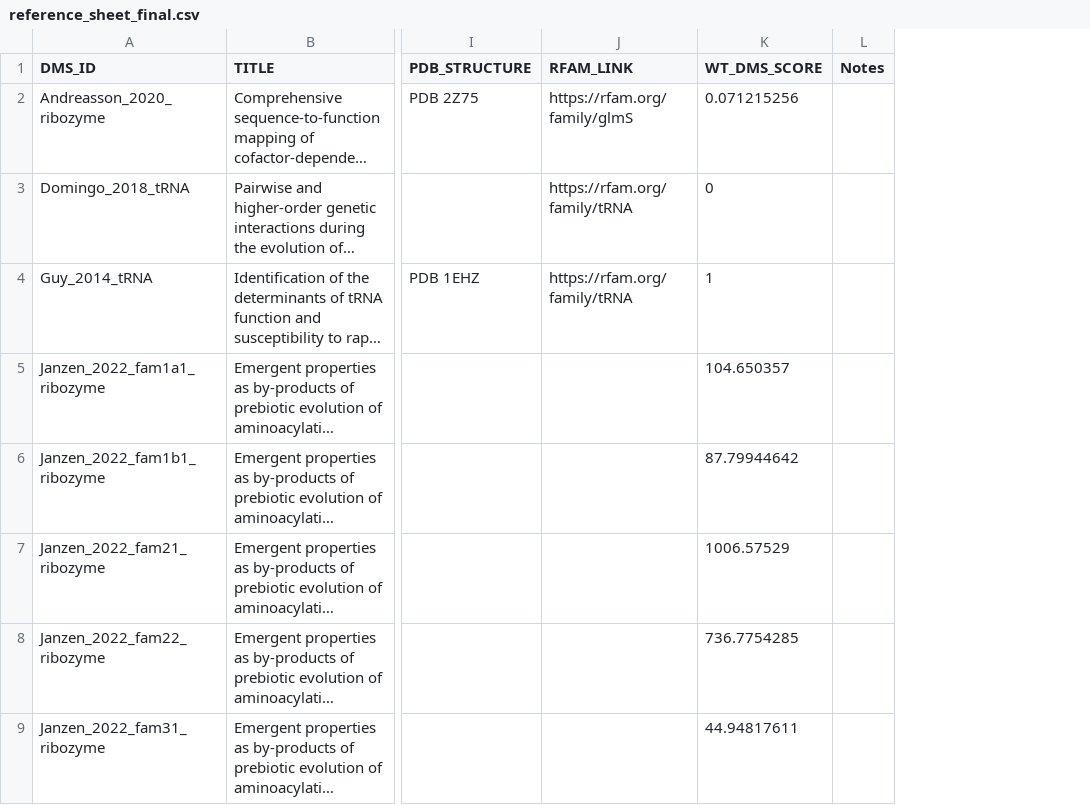
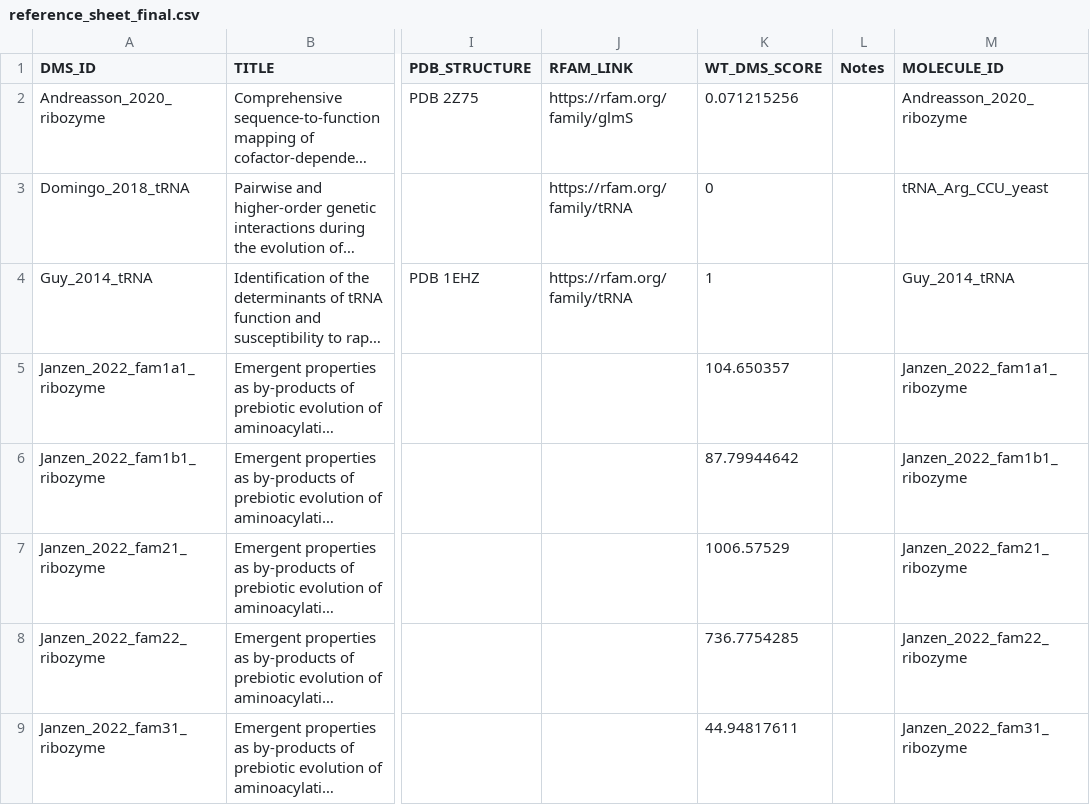
Before and after one commit to MarksLab-DasLab/RNAGym, a CSV file: data/fitness/reference_sheet_final.csv, drawn as a sheet; only a part is shown, gaps mark what is left out; long unchanged cells end in …; the diff names each change by its address in the sheet, - before the commit and + after, or states it on an @@ line.

Commit message:
Average assays of the same molecule before category means
Add MOLECULE_ID to the reference sheet and average the assays of one molecule
before any category, depth or macro mean, as ProteinGym averages the assays of
one UniProt ID. Li_2016_tRNA and Domingo_2018_tRNA assay the same yeast
tRNA-Arg(CCU), and Zhang_2024_line1_mini_ribozyme is a 46 nt segment of
Zhang_2024_line1_full_ribozyme. The two CPEB3 assays stay separate, because
Roberts 2023 uses the ancestral mammalian sequence and Zhang 2020 the human one.
Coding assays use their UniProt entry name.

The fill strategy analysis uses the same weighting. Aggregation keeps a fixed
order, so repeated runs write byte-identical tables. Leaderboard headers count
assays and molecules, and a generated note names the merged assays. The tables
and test fixtures were regenerated from the merged predictions, after checking
that the unchanged code reproduces the previous tables exactly.

```diff
--- a/data/fitness/reference_sheet_final.csv
+++ b/data/fitness/reference_sheet_final.csv
+column M (MOLECULE_ID), rows 2-9: Andreasson_2020_ribozyme | tRNA_Arg_CCU_yeast | Guy_2014_tRNA | Janzen_2022_fam1a1_ribozyme | Janzen_2022_fam1b1_ribozyme | Janzen_2022_fam21_ribozyme | Janzen_2022_fam22_ribozyme | Janzen_2022_fam31_ribozyme
```
Also changed, not shown: leaderboard/fitness/evmutation_coverage.csv, leaderboard/fitness/leaderboard_evmutation.csv, 12 other files.
